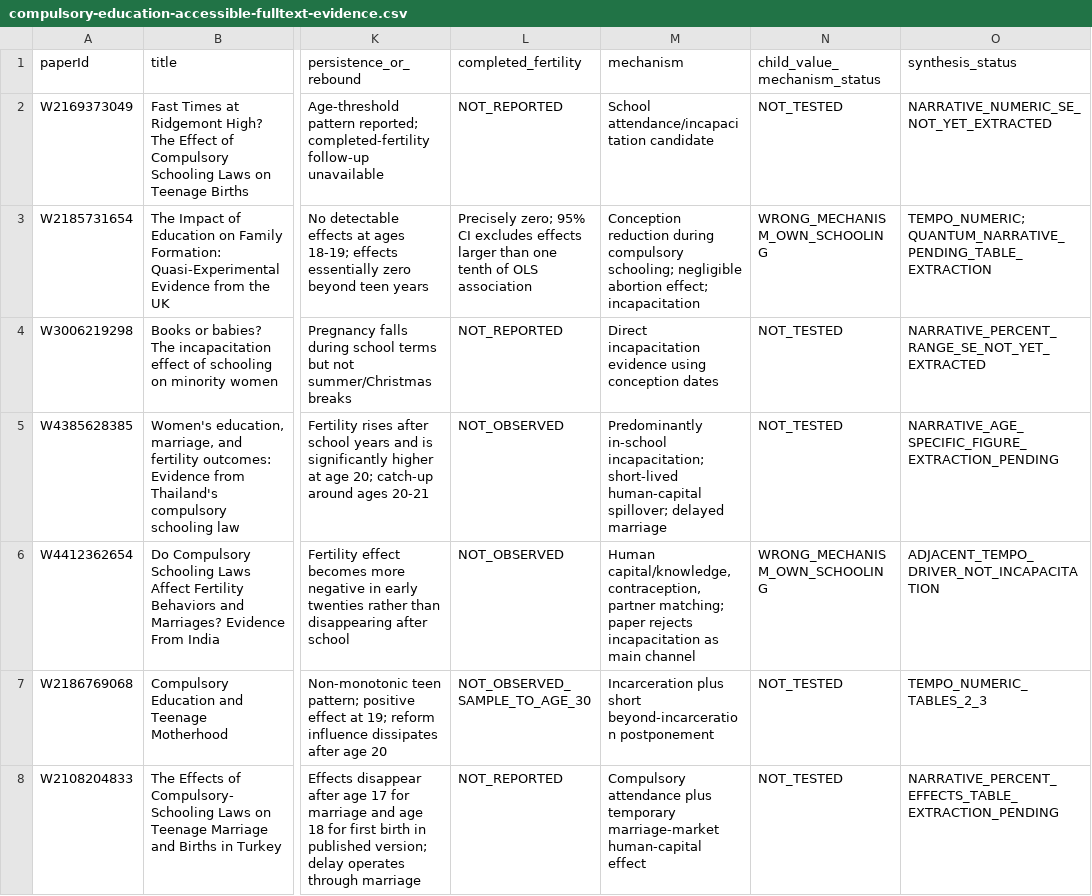
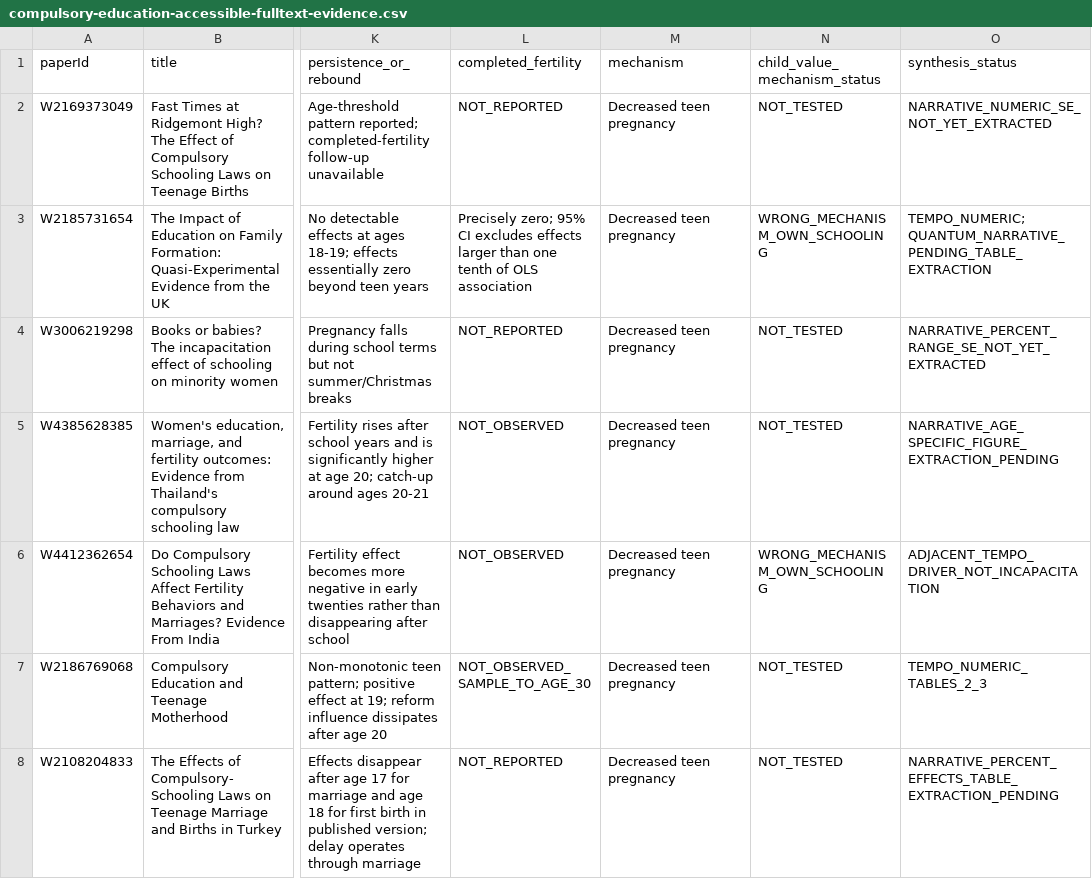
Before and after one commit to anup-malani/fertility-review-causes, a CSV file: extraction/compulsory-education-accessible-fulltext-evidence.csv, drawn as a sheet; only a part is shown, gaps mark what is left out; the diff covers the shown part only; the diff names each change by its address in the sheet, - before the commit and + after, or states it on an @@ line.

Commit message:
Apply RA mechanism adjudication to schooling evidence

```diff
--- a/extraction/compulsory-education-accessible-fulltext-evidence.csv
+++ b/extraction/compulsory-education-accessible-fulltext-evidence.csv
-M2 (mechanism): School attendance/incapacitation candidate
+M2 (mechanism): Decreased teen pregnancy
-M3 (mechanism): Conception reduction during compulsory schooling; negligible abortion effect; incapacitation
+M3 (mechanism): Decreased teen pregnancy
-M4 (mechanism): Direct incapacitation evidence using conception dates
+M4 (mechanism): Decreased teen pregnancy
-M5 (mechanism): Predominantly in-school incapacitation; short-lived human-capital spillover; delayed marriage
+M5 (mechanism): Decreased teen pregnancy
-M6 (mechanism): Human capital/knowledge, contraception, partner matching; paper rejects incapacitation as main channel
+M6 (mechanism): Decreased teen pregnancy
-M7 (mechanism): Incarceration plus short beyond-incarceration postponement
+M7 (mechanism): Decreased teen pregnancy
-M8 (mechanism): Compulsory attendance plus temporary marriage-market human-capital effect
+M8 (mechanism): Decreased teen pregnancy
```
Also changed, not shown: 18 edited cells elsewhere in this file, output/compulsory-education-second-review-sheet.csv, 7 other files.
